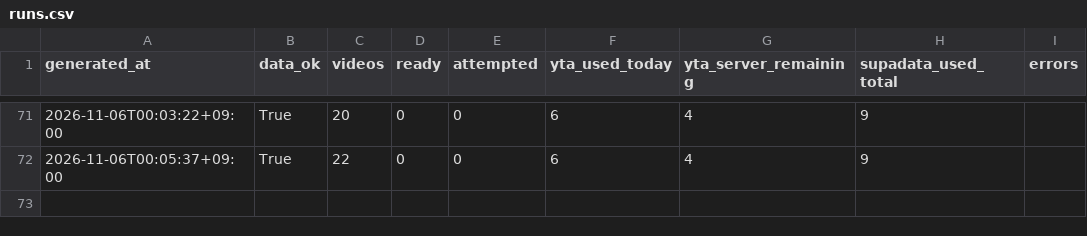
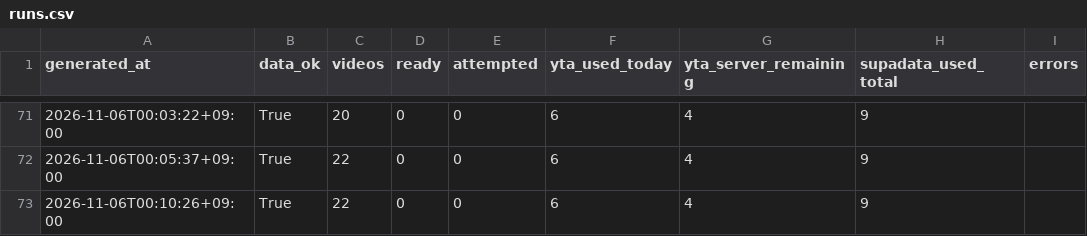
Before and after one commit to jaysallr-ux/Semis-radar, a CSV file: guru_yt/data/runs.csv, drawn as a sheet; only a part is shown, gaps mark what is left out.

Commit message:
guru-yt full 2026-11-06 00:10

```diff
--- a/guru_yt/data/runs.csv
+++ b/guru_yt/data/runs.csv
@@ -72 +72,2 @@ generated_at,data_ok,videos,ready,attempted,yta_used_today,yta_server_remaining,
 2026-11-06T00:05:37+09:00,True,22,0,0,6,4,9,
+2026-11-06T00:10:26+09:00,True,22,0,0,6,4,9,
```
Also changed, not shown: 2 other files.
